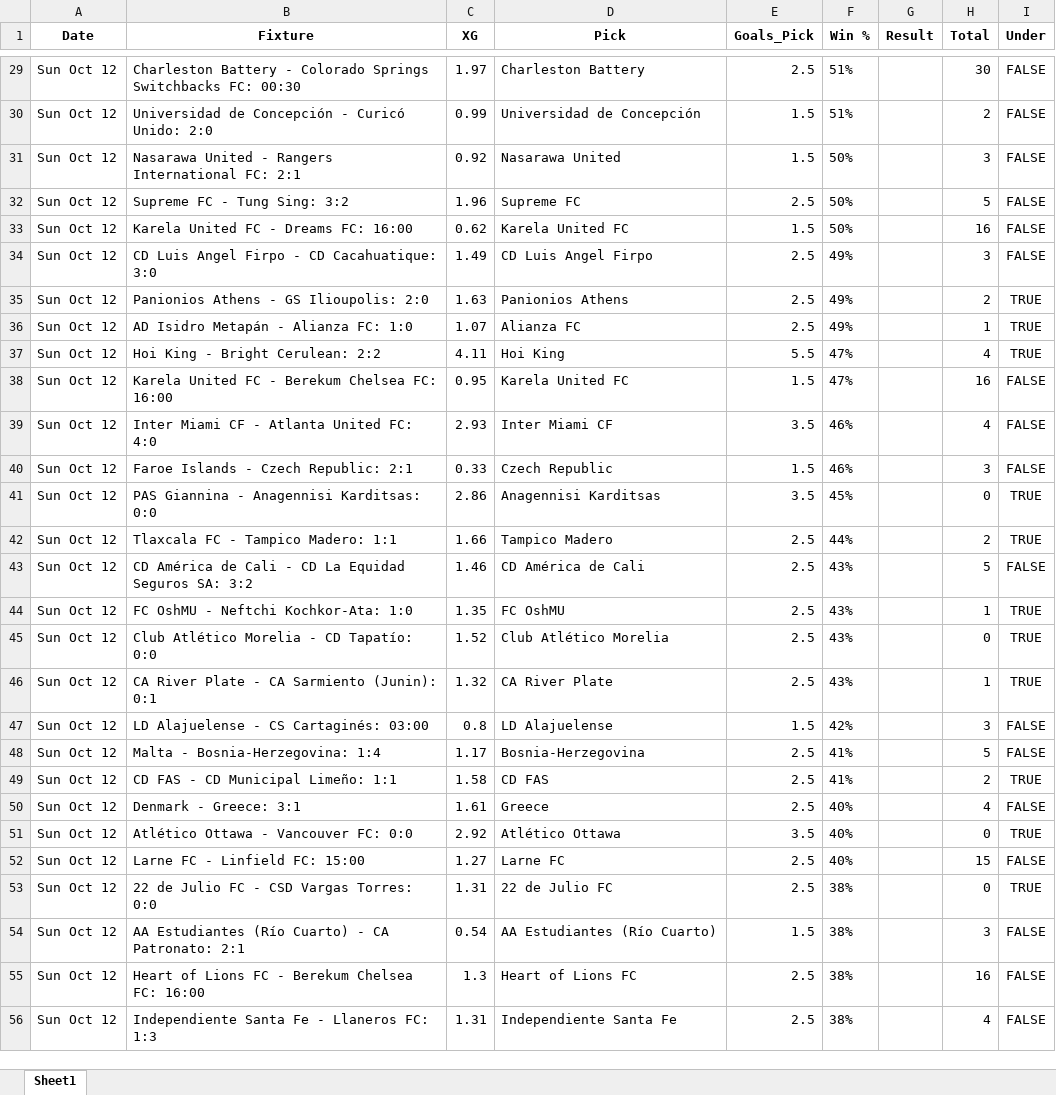
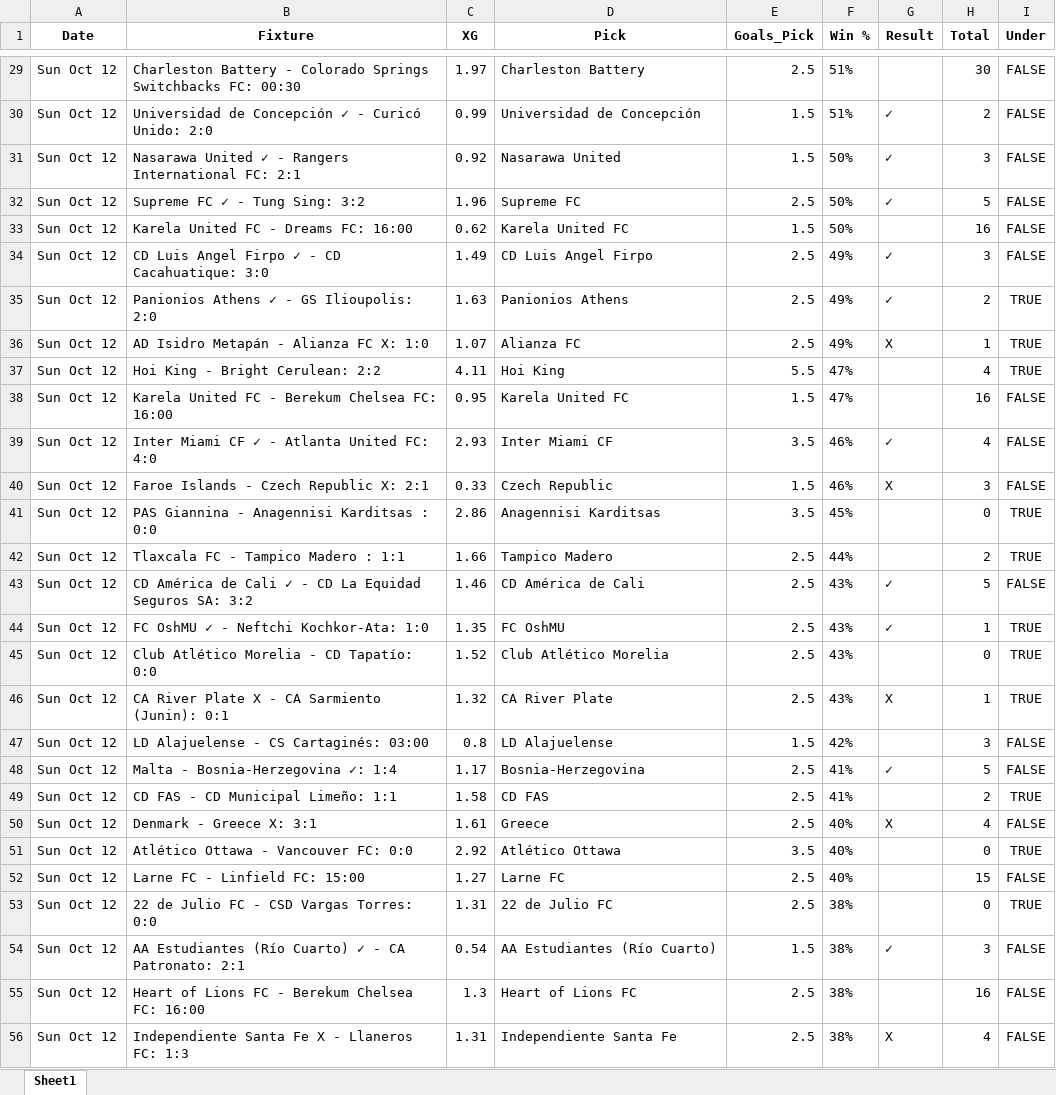
Before and after one commit to aidasez/aiaigam2, an Excel workbook: 2025-10-13/12_ai.full_fixtures.xlsx, sheet Sheet1, drawn as a sheet; only a part is shown, gaps mark what is left out; values as stored, in another font and other column widths than the file's, no borders; the diff covers the shown part only; the diff names each change by its address in the sheet, - before the commit and + after, or states it on an @@ line.

```diff
--- a/2025-10-13/12_ai.full_fixtures.xlsx (sheet Sheet1)
+++ b/2025-10-13/12_ai.full_fixtures.xlsx (sheet Sheet1)
-B30 (Fixture): …de Concepción - Curicó…
+B30 (Fixture): …de Concepción ✓ - Curicó…
-G30:G32 (Result): (empty)
+G30:G32 (Result): ✓
-B31 (Fixture): Nasarawa United - Rangers…
+B31 (Fixture): Nasarawa United ✓ - Rangers…
-B32 (Fixture): Supreme FC - Tung Sing: 3:2
+B32 (Fixture): Supreme FC ✓ - Tung Sing: 3:2
-B34 (Fixture): CD Luis Angel Firpo - CD Cacahuatique: 3:0
+B34 (Fixture): CD Luis Angel Firpo ✓ - CD Cacahuatique: 3:0
-G34:G35 (Result): (empty)
+G34:G35 (Result): ✓
-B35 (Fixture): Panionios Athens - GS Ilioupolis: 2:0
+B35 (Fixture): Panionios Athens ✓ - GS Ilioupolis: 2:0
-B36 (Fixture): AD Isidro Metapán - Alianza FC: 1:0
+B36 (Fixture): AD Isidro Metapán - Alianza FC X: 1:0
-G36 (Result): (empty)
+G36 (Result): X
-B39 (Fixture): Inter Miami CF - Atlanta United FC: 4:0
+B39 (Fixture): Inter Miami CF ✓ - Atlanta United FC: 4:0
-G39 (Result): (empty)
+G39 (Result): ✓
-B40 (Fixture): Faroe Islands - Czech Republic: 2:1
+B40 (Fixture): Faroe Islands - Czech Republic X: 2:1
-G40 (Result): (empty)
+G40 (Result): X
-B41 (Fixture): PAS Giannina - Anagennisi Karditsas: 0:0
+B41 (Fixture): PAS Giannina - Anagennisi Karditsas : 0:0
-B42 (Fixture): Tlaxcala FC - Tampico Madero: 1:1
+B42 (Fixture): Tlaxcala FC - Tampico Madero : 1:1
-B43 (Fixture): …de Cali - CD…
+B43 (Fixture): …de Cali ✓ - CD…
-G43:G44 (Result): (empty)
+G43:G44 (Result): ✓
-B44 (Fixture): FC OshMU - Neftchi Kochkor-Ata: 1:0
+B44 (Fixture): FC OshMU ✓ - Neftchi Kochkor-Ata: 1:0
-B46 (Fixture): CA River Plate - CA Sarmiento (Junin): 0:1
+B46 (Fixture): CA River Plate X - CA Sarmiento (Junin): 0:1
-G46 (Result): (empty)
+G46 (Result): X
-B48 (Fixture): Malta - Bosnia-Herzegovina: 1:4
+B48 (Fixture): Malta - Bosnia-Herzegovina ✓: 1:4
-G48 (Result): (empty)
+G48 (Result): ✓
-B50 (Fixture): Denmark - Greece: 3:1
+B50 (Fixture): Denmark - Greece X: 3:1
-G50 (Result): (empty)
+G50 (Result): X
-B54 (Fixture): …(Río Cuarto) - CA…
+B54 (Fixture): …(Río Cuarto) ✓ - CA…
-G54 (Result): (empty)
+G54 (Result): ✓
-B56 (Fixture): Independiente Santa Fe - Llaneros FC: 1:3
+B56 (Fixture): Independiente Santa Fe X - Llaneros FC: 1:3
-G56 (Result): (empty)
+G56 (Result): X
```
Also changed, not shown: 1 removed row and 251 edited cells elsewhere in this sheet, 2025-10-13/12_fixtures.xlsx, 1 other file.
